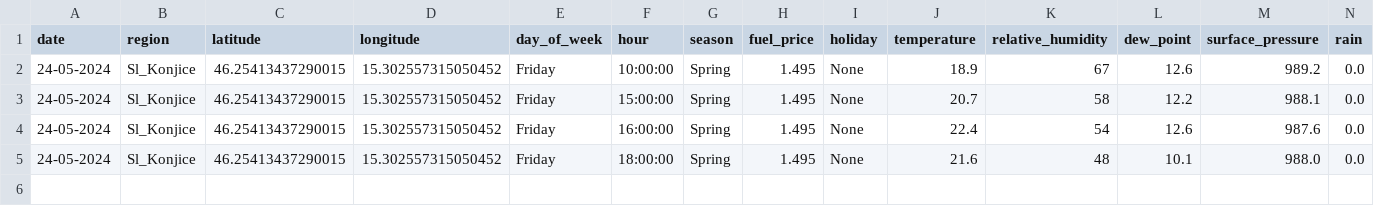
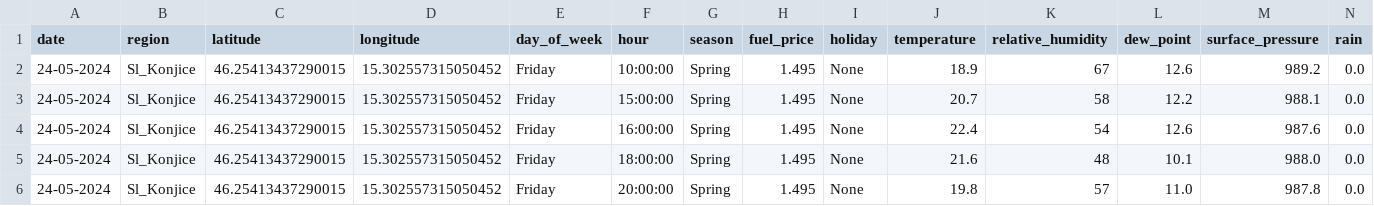
Before and after one commit to ChiefPatrik/trafficPredictions, a CSV file: data/merged/Sl_Konjice_data.csv, drawn as a sheet; only a part is shown; rows hold the shown columns only; the diff names each change by its address in the sheet, - before the commit and + after, or states it on an @@ line.

```diff
--- a/data/merged/Sl_Konjice_data.csv
+++ b/data/merged/Sl_Konjice_data.csv
+row 6: 24-05-2024 | Sl_Konjice | 46.25413437290015 | 15.302557315050452 | Friday | 20:00:00 | Spring | 1.495 | None | 19.8 | 57 | 11.0 | 987.8 | 0.0
```
Also changed, not shown: data/merged/Ljubljana_data.csv, data/merged/Maribor_data.csv, 4 other files.
